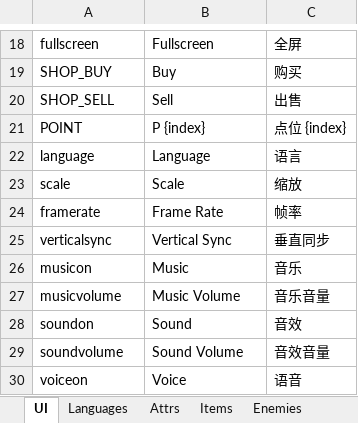
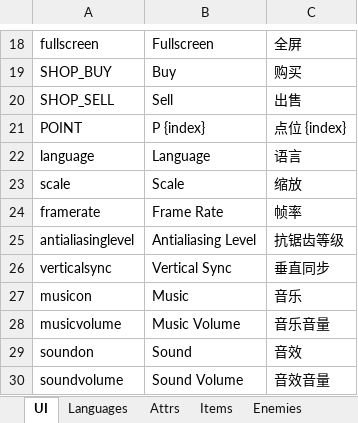
Before and after one commit to JasonLeon01/Ludork, an Excel workbook: Sample/Data/Locale/Locale.xlsx, sheet UI, drawn as a sheet; only a part is shown, gaps mark what is left out; the shorter side is filled out with more unchanged rows; values as stored, in another font and other column widths than the file's, no borders; the diff names each change by its address in the sheet, - before the commit and + after, or states it on an @@ line.

Commit message:
Update antialiasinglevel configs and tilesets

```diff
--- a/Sample/Data/Locale/Locale.xlsx (sheet UI)
+++ b/Sample/Data/Locale/Locale.xlsx (sheet UI)
+row 25: antialiasinglevel | Antialiasing Level | 抗锯齿等级
```
Also changed, not shown: 29 other files.
